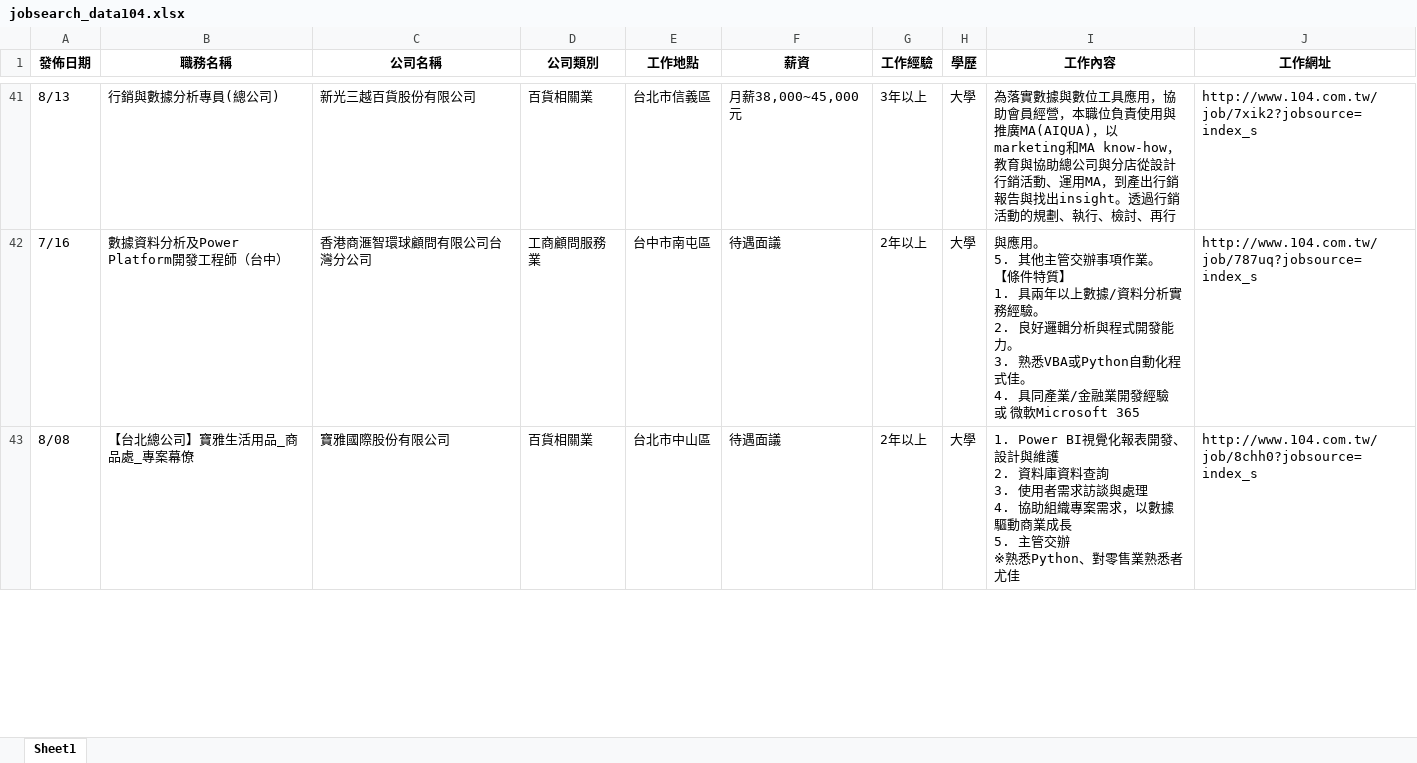
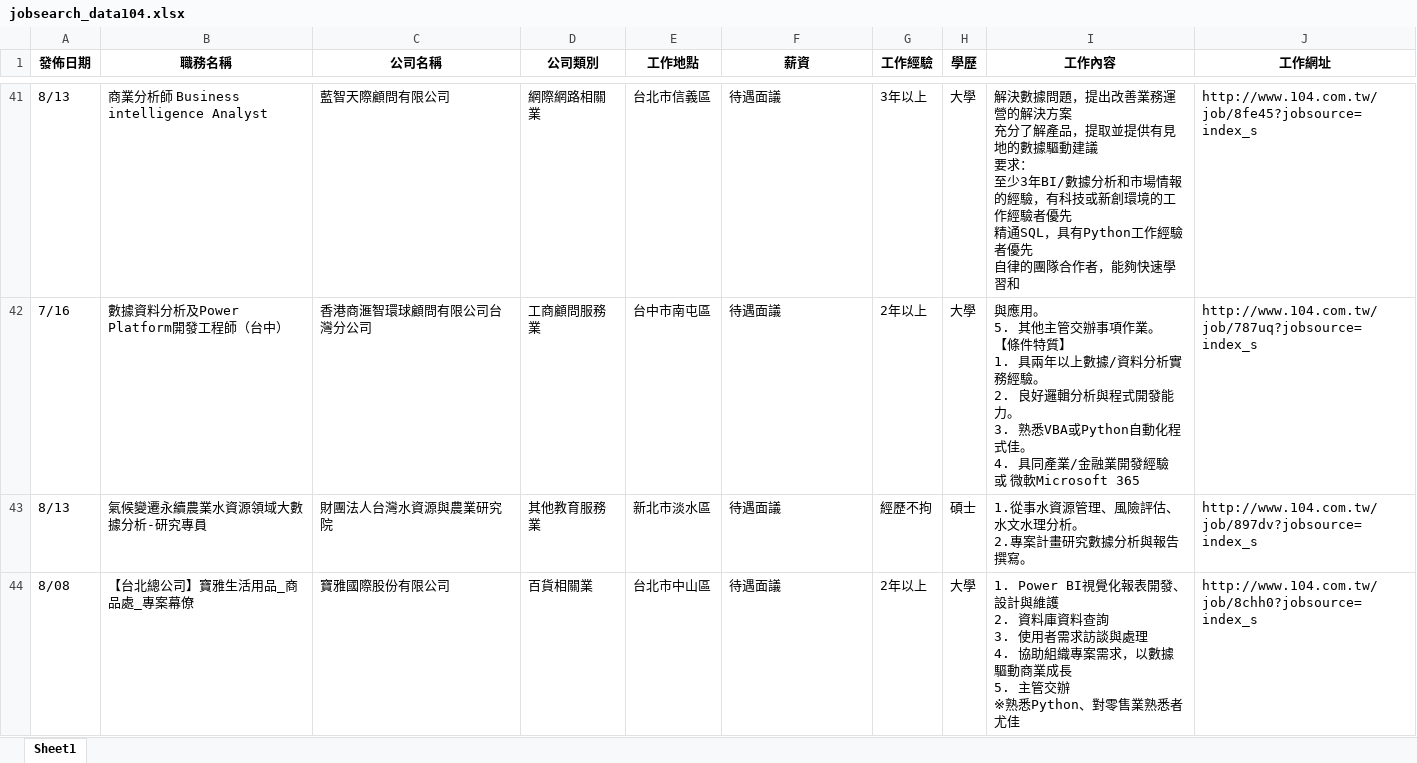
Before and after one commit to lingchiehtai/practice, an Excel workbook: RequestData/jobsearch_data104.xlsx, sheet Sheet1, drawn as a sheet; only a part is shown, gaps mark what is left out; values as stored, in another font and other column widths than the file's, no borders; ↵ is a line break in a cell; the diff covers the shown part only; the diff names each change by its address in the sheet, - before the commit and + after, or states it on an @@ line.

```diff
--- a/RequestData/jobsearch_data104.xlsx (sheet Sheet1)
+++ b/RequestData/jobsearch_data104.xlsx (sheet Sheet1)
-B41 (職務名稱): 行銷與數據分析專員(總公司)
+B41 (職務名稱): 商業分析師 Business intelligence Analyst
-C41 (公司名稱): 新光三越百貨股份有限公司
+C41 (公司名稱): 藍智天際顧問有限公司
-D41 (公司類別): 百貨相關業
+D41 (公司類別): 網際網路相關業
-F41 (薪資): 月薪38,000~45,000元
+F41 (薪資): 待遇面議
-I41 (工作內容): 為落實數據與數位工具應用，協助會員經營，本職位負責使用與推廣MA(AIQUA)，以marketing和MA know-how，教育與協助總公司與分店從設計行銷活動、運用MA，到產出行銷報告與找出insight。透過行銷活動的規劃、執行、檢討、再行
+I41 (工作內容): 解決數據問題，提出改善業務運營的解決方案 ↵ 充分了解產品，提取並提供有見地的數據驅動建議 ↵ 要求： ↵ 至少3年BI/數據分析和市場情報的經驗，有科技或新創環境的工作經驗者優先 ↵ 精通SQL，具有Python工作經驗者優先 ↵ 自律的團隊合作者，能夠快速學習和
-J41 (工作網址): http://www.104.com.tw/job/7xik2?jobsource=index_s
+J41 (工作網址): http://www.104.com.tw/job/8fe45?jobsource=index_s
@@ row 44 moved to row 43: 8/13 @@
```
Also changed, not shown: 22 added rows, 22 removed rows, 5 moved rows and 55 edited cells elsewhere in this sheet.
